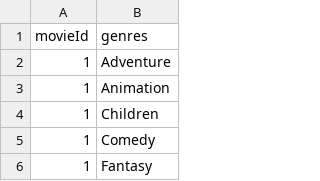
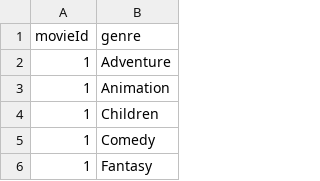
Before and after one commit to hiiamyue/mysql-database, a CSV file: mysql/Normalised/genres.csv, drawn as a sheet; only a part is shown.

```diff
--- a/mysql/Normalised/genres.csv
+++ b/mysql/Normalised/genres.csv
@@ -1,2 +1,2 @@
-movieId,genres
+movieId,genre
 1,Adventure
```
Also changed, not shown: 8 other files.
